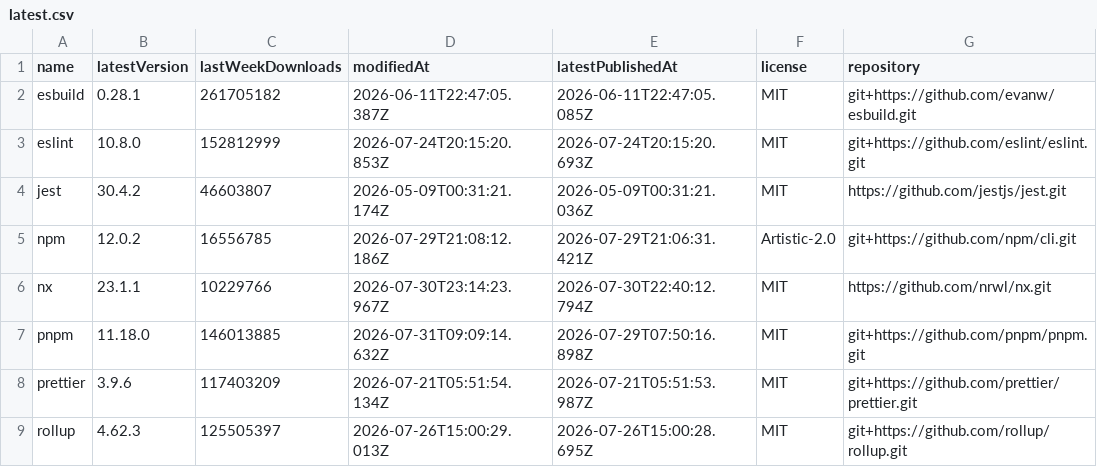
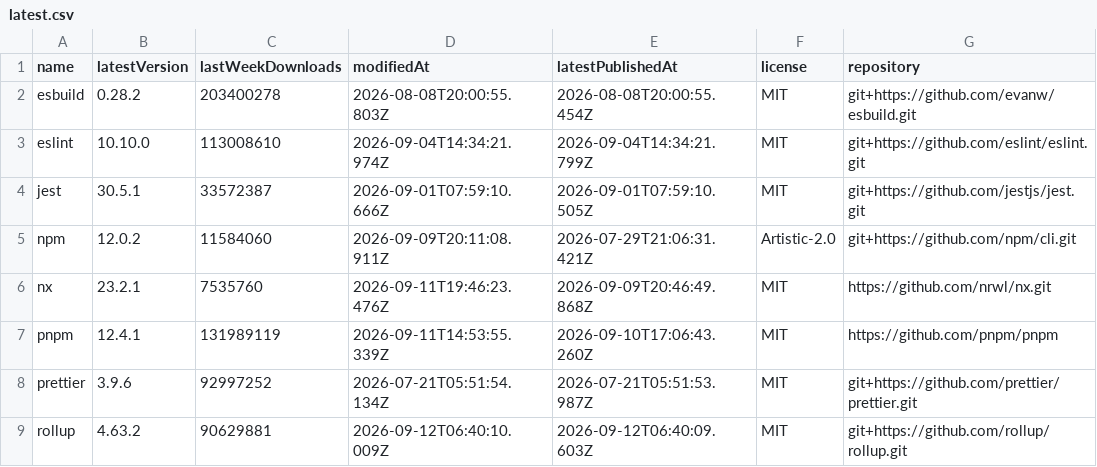
Before and after one commit to rogerchappel/npm-cli-trends, a CSV file: data/latest.csv, drawn as a sheet; only a part is shown; the diff covers the shown part only.

```diff
--- a/data/latest.csv
+++ b/data/latest.csv
@@ -1,9 +1,9 @@
 name,latestVersion,lastWeekDownloads,modifiedAt,latestPublishedAt,license,repository
-"esbuild","0.28.1","261705182","2026-06-11T22:47:05.387Z","2026-06-11T22:47:05.085Z","MIT","git+https://github.com/evanw/esbuild.git"
-"eslint","10.8.0","152812999","2026-07-24T20:15:20.853Z","2026-07-24T20:15:20.693Z","MIT","git+https://github.com/eslint/eslint.git"
-"jest","30.4.2","46603807","2026-05-09T00:31:21.174Z","2026-05-09T00:31:21.036Z","MIT","https://github.com/jestjs/jest.git"
-"npm","12.0.2","16556785","2026-07-29T21:08:12.186Z","2026-07-29T21:06:31.421Z","Artistic-2.0","git+https://github.com/npm/cli.git"
-"nx","23.1.1","10229766","2026-07-30T23:14:23.967Z","2026-07-30T22:40:12.794Z","MIT","https://github.com/nrwl/nx.git"
-"pnpm","11.18.0","146013885","2026-07-31T09:09:14.632Z","2026-07-29T07:50:16.898Z","MIT","git+https://github.com/pnpm/pnpm.git"
-"prettier","3.9.6","117403209","2026-07-21T05:51:54.134Z","2026-07-21T05:51:53.987Z","MIT","git+https://github.com/prettier/prettier.git"
-"rollup","4.62.3","125505397","2026-07-26T15:00:29.013Z","2026-07-26T15:00:28.695Z","MIT","git+https://github.com/rollup/rollup.git"
+"esbuild","0.28.2","203400278","2026-08-08T20:00:55.803Z","2026-08-08T20:00:55.454Z","MIT","git+https://github.com/evanw/esbuild.git"
+"eslint","10.10.0","113008610","2026-09-04T14:34:21.974Z","2026-09-04T14:34:21.799Z","MIT","git+https://github.com/eslint/eslint.git"
+"jest","30.5.1","33572387","2026-09-01T07:59:10.666Z","2026-09-01T07:59:10.505Z","MIT","git+https://github.com/jestjs/jest.git"
+"npm","12.0.2","11584060","2026-09-09T20:11:08.911Z","2026-07-29T21:06:31.421Z","Artistic-2.0","git+https://github.com/npm/cli.git"
+"nx","23.2.1","7535760","2026-09-11T19:46:23.476Z","2026-09-09T20:46:49.868Z","MIT","https://github.com/nrwl/nx.git"
+"pnpm","12.4.1","131989119","2026-09-11T14:53:55.339Z","2026-09-10T17:06:43.260Z","MIT","https://github.com/pnpm/pnpm"
+"prettier","3.9.6","92997252","2026-07-21T05:51:54.134Z","2026-07-21T05:51:53.987Z","MIT","git+https://github.com/prettier/prettier.git"
+"rollup","4.63.2","90629881","2026-09-12T06:40:10.009Z","2026-09-12T06:40:09.603Z","MIT","git+https://github.com/rollup/rollup.git"
```
Also changed, not shown: 23 edited cells elsewhere in this file, 4 other files.
